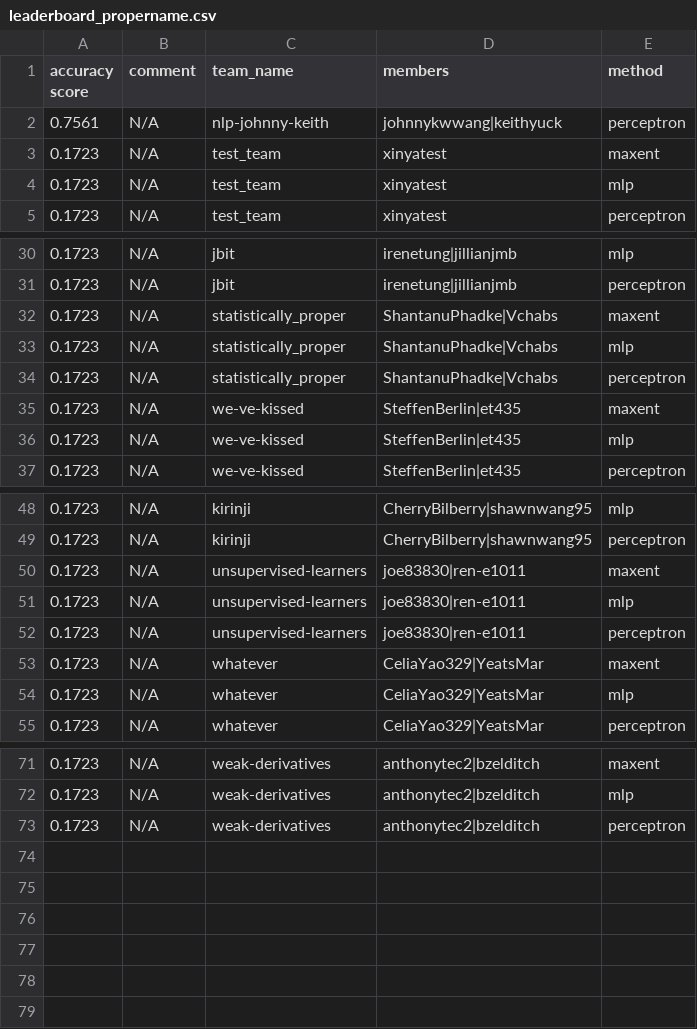
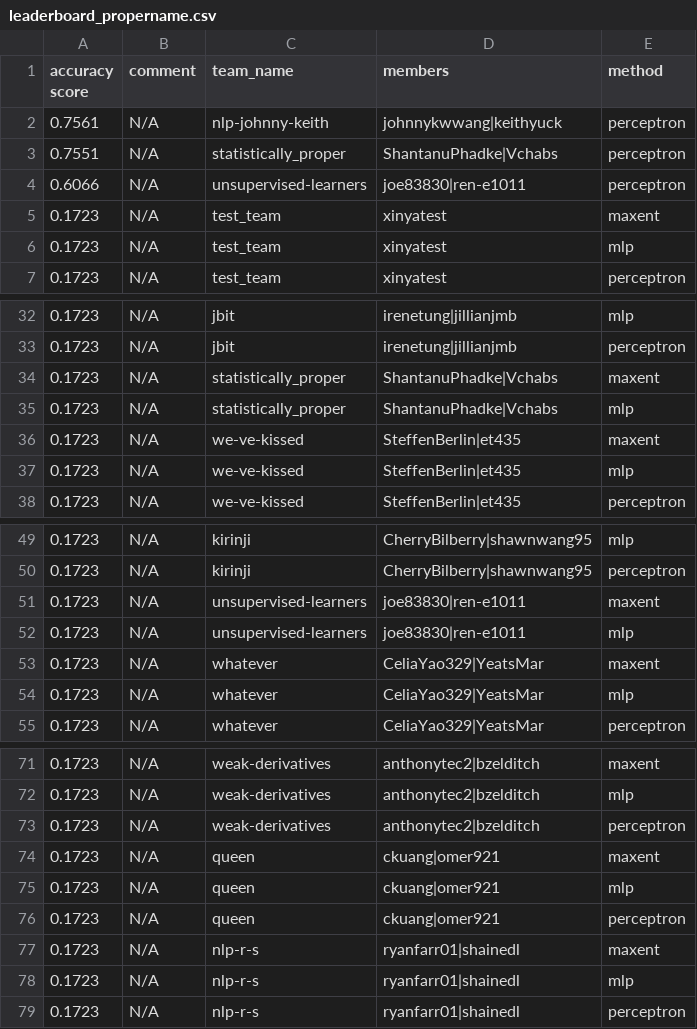
Before and after one commit to irenetung/assignment1, a CSV file: leaderboard/leaderboard_propername.csv, drawn as a sheet; only a part is shown, gaps mark what is left out.

Commit message:
cron update

```diff
--- a/leaderboard/leaderboard_propername.csv
+++ b/leaderboard/leaderboard_propername.csv
@@ -2,2 +2,4 @@ accuracy score,comment,team_name,members,method
 0.7561,N/A,nlp-johnny-keith,johnnykwwang|keithyuck,perceptron
+0.7551,N/A,statistically_proper,ShantanuPhadke|Vchabs,perceptron
+0.6066,N/A,unsupervised-learners,joe83830|ren-e1011,perceptron
 0.1723,N/A,test_team,xinyatest,maxent
@@ -33,3 +35,2 @@ accuracy score,comment,team_name,members,method
 0.1723,N/A,statistically_proper,ShantanuPhadke|Vchabs,mlp
-0.1723,N/A,statistically_proper,ShantanuPhadke|Vchabs,perceptron
 0.1723,N/A,we-ve-kissed,SteffenBerlin|et435,maxent
@@ -51,3 +52,2 @@ accuracy score,comment,team_name,members,method
 0.1723,N/A,unsupervised-learners,joe83830|ren-e1011,mlp
-0.1723,N/A,unsupervised-learners,joe83830|ren-e1011,perceptron
 0.1723,N/A,whatever,CeliaYao329|YeatsMar,maxent
@@ -73 +73,7 @@ accuracy score,comment,team_name,members,method
 0.1723,N/A,weak-derivatives,anthonytec2|bzelditch,perceptron
+0.1723,N/A,queen,ckuang|omer921,maxent
+0.1723,N/A,queen,ckuang|omer921,mlp
+0.1723,N/A,queen,ckuang|omer921,perceptron
+0.1723,N/A,nlp-r-s,ryanfarr01|shainedl,maxent
+0.1723,N/A,nlp-r-s,ryanfarr01|shainedl,mlp
+0.1723,N/A,nlp-r-s,ryanfarr01|shainedl,perceptron
```
